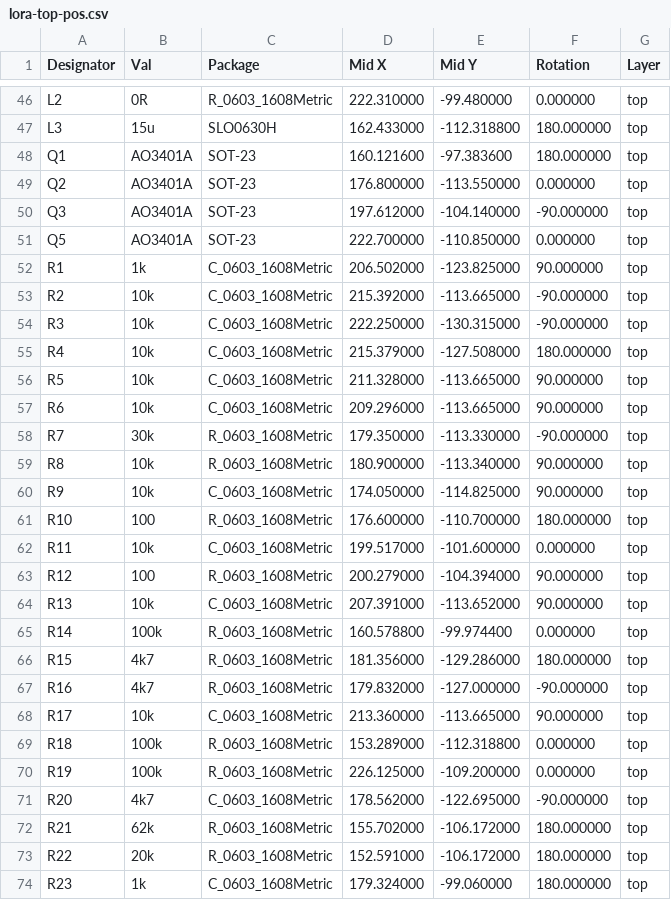
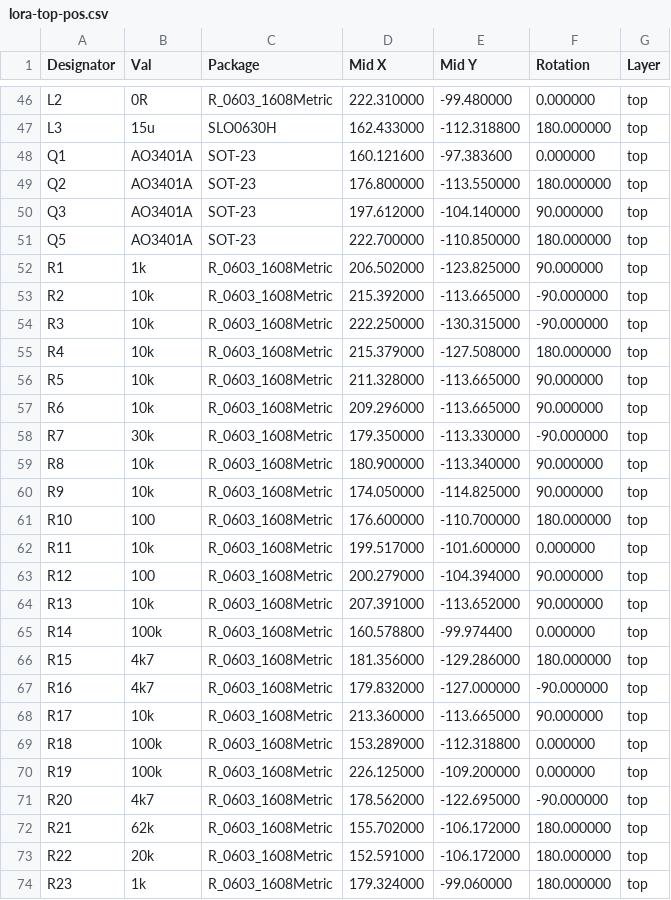
Before and after one commit to acre-link/hw_acrelink_node, a CSV file: pcb/assembly/lora-top-pos.csv, drawn as a sheet; only a part is shown, gaps mark what is left out; the diff covers the shown part only.

```diff
--- a/pcb/assembly/lora-top-pos.csv
+++ b/pcb/assembly/lora-top-pos.csv
@@ -47,19 +47,19 @@ Designator,Val,Package,Mid X,Mid Y,Rotation,Layer
 "L3","15u","SLO0630H",162.433000,-112.318800,180.000000,top
-"Q1","AO3401A","SOT-23",160.121600,-97.383600,180.000000,top
-"Q2","AO3401A","SOT-23",176.800000,-113.550000,0.000000,top
-"Q3","AO3401A","SOT-23",197.612000,-104.140000,-90.000000,top
-"Q5","AO3401A","SOT-23",222.700000,-110.850000,0.000000,top
-"R1","1k","C_0603_1608Metric",206.502000,-123.825000,90.000000,top
-"R2","10k","C_0603_1608Metric",215.392000,-113.665000,-90.000000,top
-"R3","10k","C_0603_1608Metric",222.250000,-130.315000,-90.000000,top
-"R4","10k","C_0603_1608Metric",215.379000,-127.508000,180.000000,top
-"R5","10k","C_0603_1608Metric",211.328000,-113.665000,90.000000,top
-"R6","10k","C_0603_1608Metric",209.296000,-113.665000,90.000000,top
+"Q1","AO3401A","SOT-23",160.121600,-97.383600,0.000000,top
+"Q2","AO3401A","SOT-23",176.800000,-113.550000,180.000000,top
+"Q3","AO3401A","SOT-23",197.612000,-104.140000,90.000000,top
+"Q5","AO3401A","SOT-23",222.700000,-110.850000,180.000000,top
+"R1","1k","R_0603_1608Metric",206.502000,-123.825000,90.000000,top
+"R2","10k","R_0603_1608Metric",215.392000,-113.665000,-90.000000,top
+"R3","10k","R_0603_1608Metric",222.250000,-130.315000,-90.000000,top
+"R4","10k","R_0603_1608Metric",215.379000,-127.508000,180.000000,top
+"R5","10k","R_0603_1608Metric",211.328000,-113.665000,90.000000,top
+"R6","10k","R_0603_1608Metric",209.296000,-113.665000,90.000000,top
 "R7","30k","R_0603_1608Metric",179.350000,-113.330000,-90.000000,top
 "R8","10k","R_0603_1608Metric",180.900000,-113.340000,90.000000,top
-"R9","10k","C_0603_1608Metric",174.050000,-114.825000,90.000000,top
+"R9","10k","R_0603_1608Metric",174.050000,-114.825000,90.000000,top
 "R10","100","R_0603_1608Metric",176.600000,-110.700000,180.000000,top
-"R11","10k","C_0603_1608Metric",199.517000,-101.600000,0.000000,top
+"R11","10k","R_0603_1608Metric",199.517000,-101.600000,0.000000,top
 "R12","100","R_0603_1608Metric",200.279000,-104.394000,90.000000,top
-"R13","10k","C_0603_1608Metric",207.391000,-113.652000,90.000000,top
+"R13","10k","R_0603_1608Metric",207.391000,-113.652000,90.000000,top
 "R14","100k","R_0603_1608Metric",160.578800,-99.974400,0.000000,top
@@ -67,8 +67,8 @@ Designator,Val,Package,Mid X,Mid Y,Rotation,Layer
 "R16","4k7","R_0603_1608Metric",179.832000,-127.000000,-90.000000,top
-"R17","10k","C_0603_1608Metric",213.360000,-113.665000,90.000000,top
+"R17","10k","R_0603_1608Metric",213.360000,-113.665000,90.000000,top
 "R18","100k","R_0603_1608Metric",153.289000,-112.318800,0.000000,top
 "R19","100k","R_0603_1608Metric",226.125000,-109.200000,0.000000,top
-"R20","4k7","C_0603_1608Metric",178.562000,-122.695000,-90.000000,top
+"R20","4k7","R_0603_1608Metric",178.562000,-122.695000,-90.000000,top
 "R21","62k","R_0603_1608Metric",155.702000,-106.172000,180.000000,top
 "R22","20k","R_0603_1608Metric",152.591000,-106.172000,180.000000,top
-"R23","1k","C_0603_1608Metric",179.324000,-99.060000,180.000000,top
+"R23","1k","R_0603_1608Metric",179.324000,-99.060000,180.000000,top
```
Also changed, not shown: 5 edited cells elsewhere in this file, pcb/assembly/lora.csv, 37 other files.
